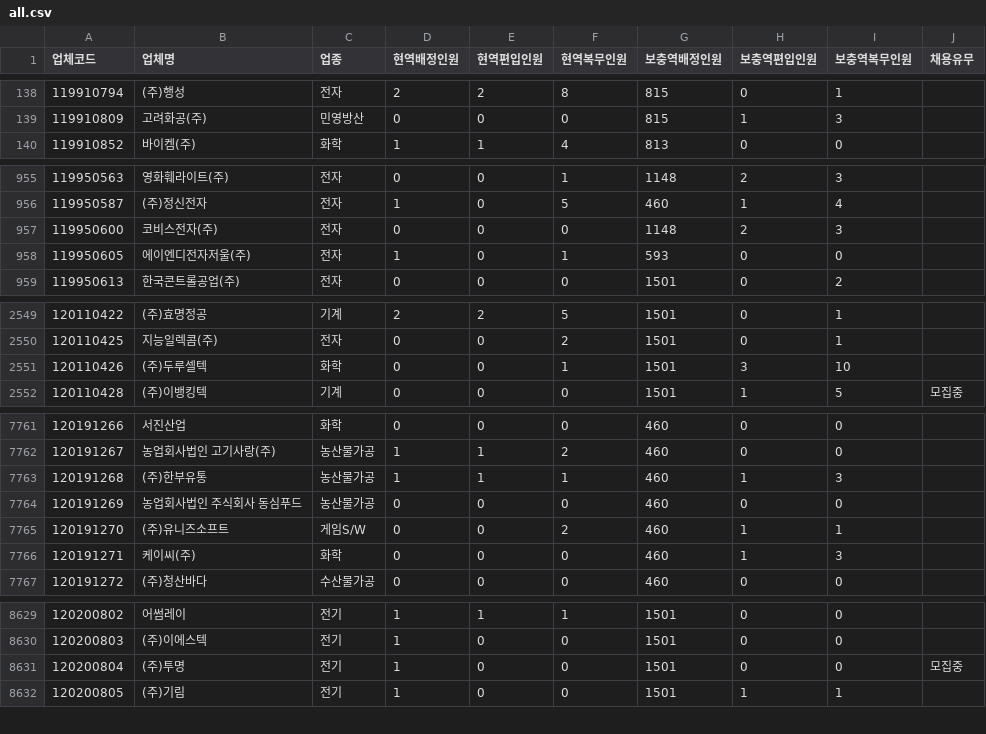
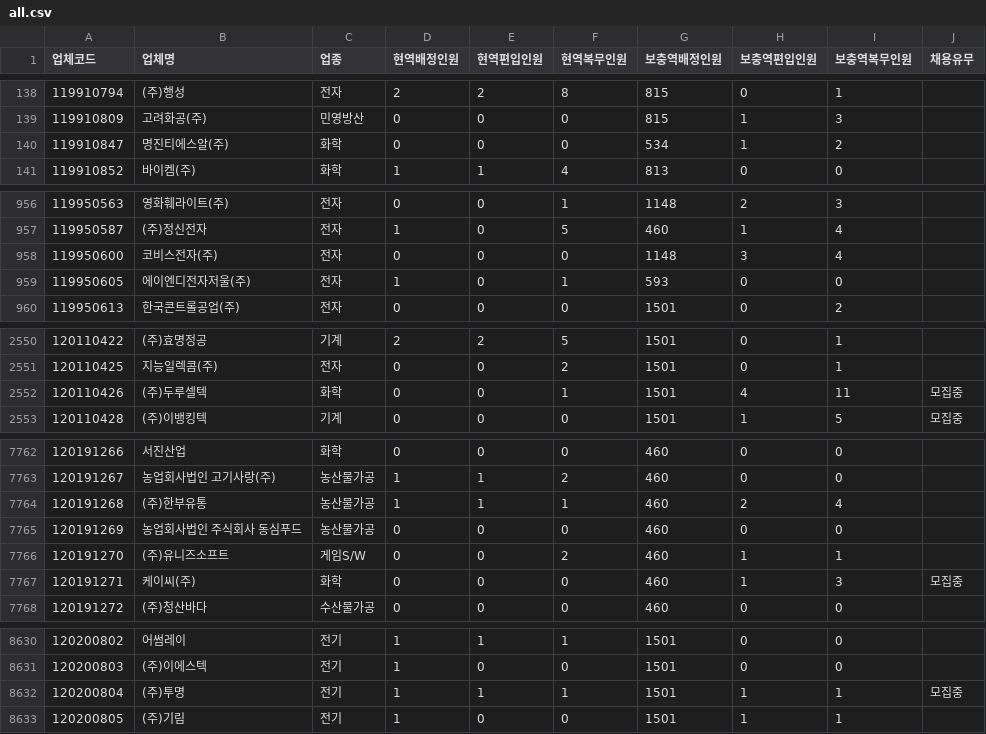
Before and after one commit to stleamist/mma-company-crawler, a CSV file: result/all.csv, drawn as a sheet; only a part is shown, gaps mark what is left out; the diff covers the shown part only.

```diff
--- a/result/all.csv
+++ b/result/all.csv
@@ -139,2 +139,3 @@
 119910809,고려화공(주),민영방산,0,0,0,815,1,3,
+119910847,명진티에스알(주),화학,0,0,0,534,1,2,
 119910852,바이켐(주),화학,1,1,4,813,0,0,
@@ -956,3 +957,3 @@
 119950587,(주)정신전자,전자,1,0,5,460,1,4,
-119950600,코비스전자(주),전자,0,0,0,1148,2,3,
+119950600,코비스전자(주),전자,0,0,0,1148,3,4,
 119950605,에이엔디전자저울(주),전자,1,0,1,593,0,0,
@@ -2550,3 +2551,3 @@
 120110425,지능일렉콤(주),전자,0,0,2,1501,0,1,
-120110426,(주)두루셀텍,화학,0,0,1,1501,3,10,
+120110426,(주)두루셀텍,화학,0,0,1,1501,4,11,모집중
 120110428,(주)이뱅킹텍,기계,0,0,0,1501,1,5,모집중
@@ -7762,6 +7763,6 @@
 120191267,농업회사법인 고기사랑(주),농산물가공,1,1,2,460,0,0,
-120191268,(주)한부유통,농산물가공,1,1,1,460,1,3,
+120191268,(주)한부유통,농산물가공,1,1,1,460,2,4,
 120191269,농업회사법인 주식회사 동심푸드,농산물가공,0,0,0,460,0,0,
 120191270,(주)유니즈소프트,게임S/W,0,0,2,460,1,1,
-120191271,케이씨(주),화학,0,0,0,460,1,3,
+120191271,케이씨(주),화학,0,0,0,460,1,3,모집중
 120191272,(주)청산바다,수산물가공,0,0,0,460,0,0,
@@ -8630,3 +8631,3 @@
 120200803,(주)이에스텍,전기,1,0,0,1501,0,0,
-120200804,(주)투명,전기,1,0,0,1501,0,0,모집중
+120200804,(주)투명,전기,1,1,1,1501,1,1,모집중
 120200805,(주)기림,전기,1,0,0,1501,1,1,
```
Also changed, not shown: 68 edited cells elsewhere in this file, result/it-primary.csv, result/it-secondary.csv, 2 other files.
